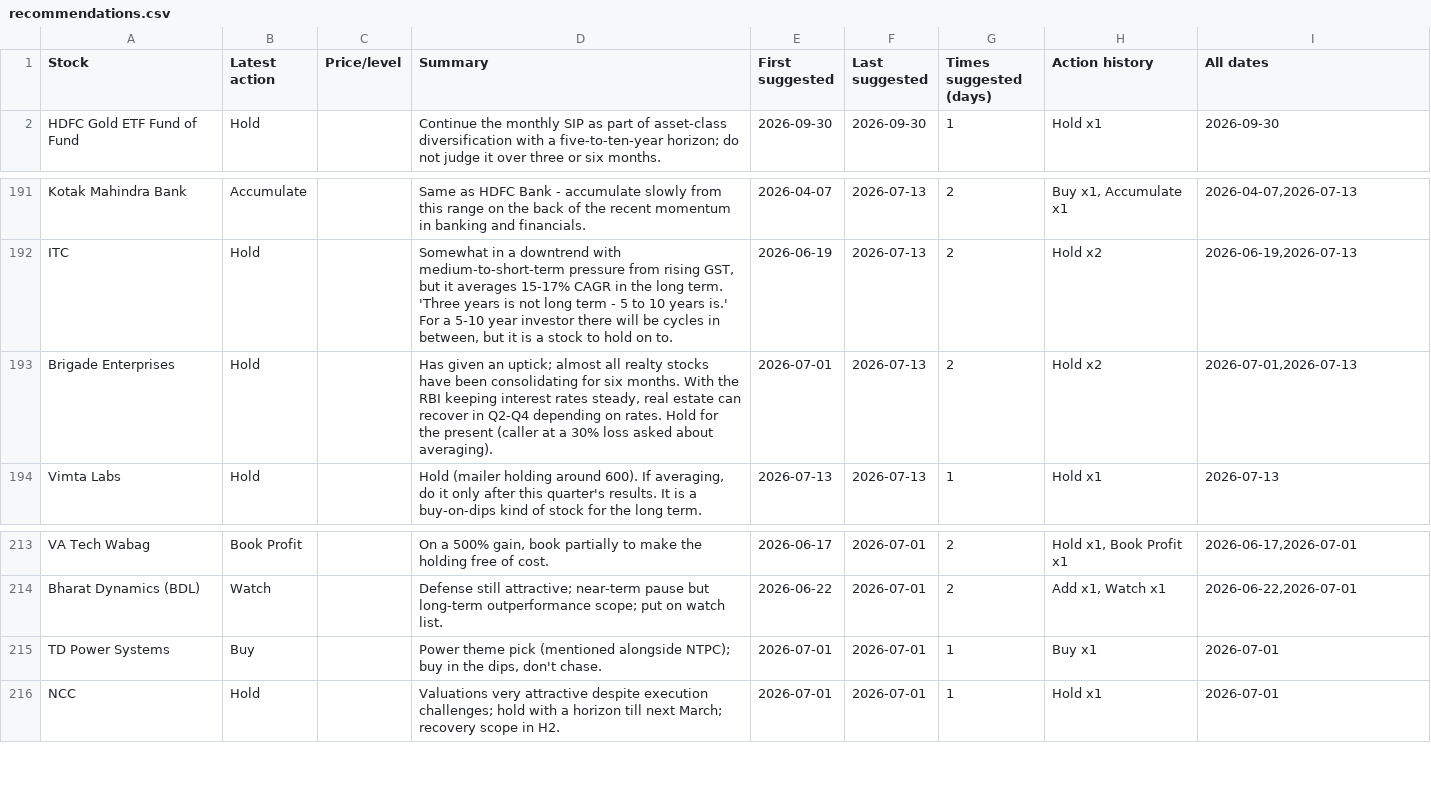
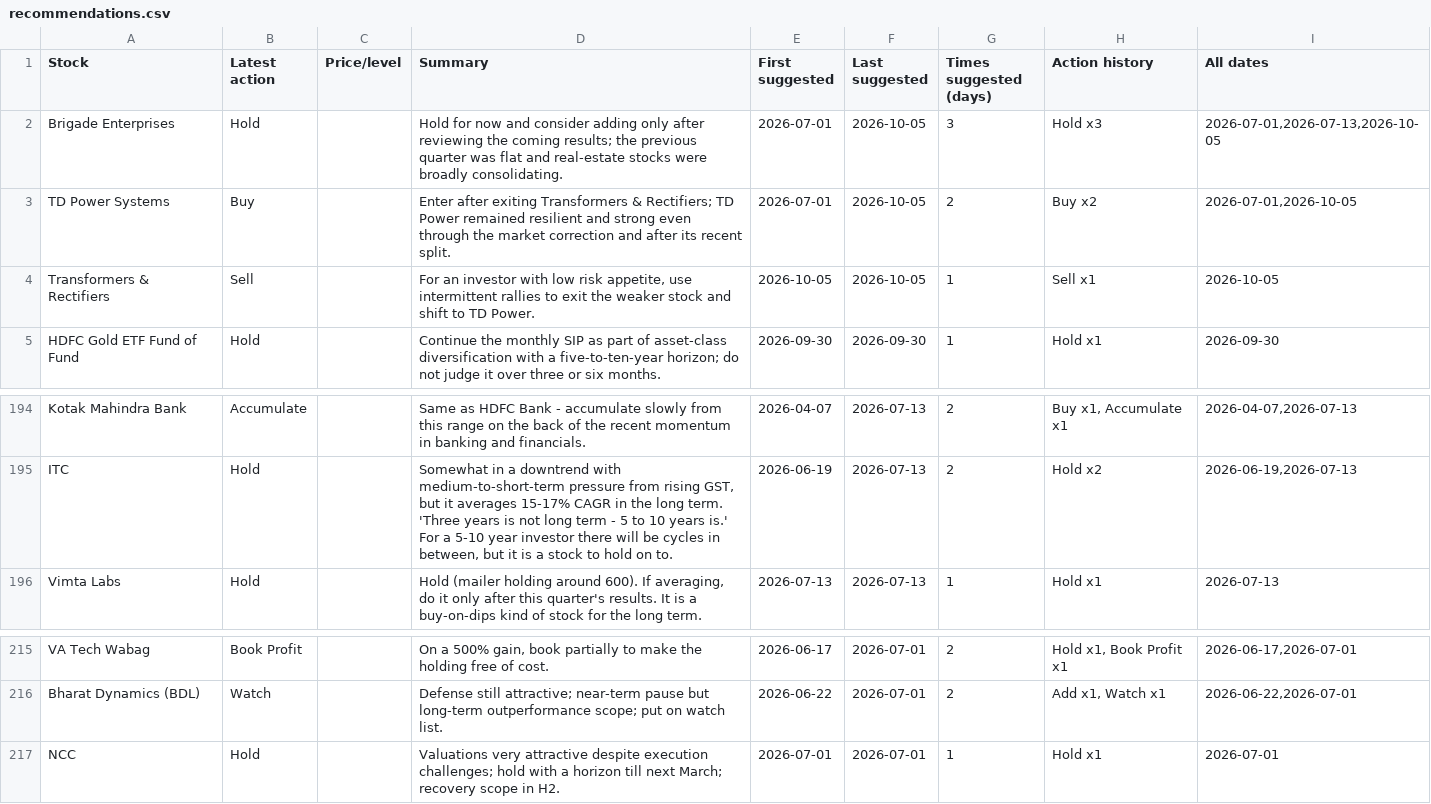
Before and after one commit to teja788/business_breakfast_youtube_summarizer, a CSV file: output/kranti/recommendations.csv, drawn as a sheet; only a part is shown, gaps mark what is left out.

Commit message:
Add-2026-10-05-episode-refresh-tables-scorecard-dashboard

```diff
--- a/output/kranti/recommendations.csv
+++ b/output/kranti/recommendations.csv
@@ -1,2 +1,5 @@
 Stock,Latest action,Price/level,Summary,First suggested,Last suggested,Times suggested (days),Action history,All dates
+Brigade Enterprises,Hold,,Hold for now and consider adding only after reviewing the coming results; the previous quarter was flat and real-estate stocks were broadly consolidating.,2026-07-01,2026-10-05,3,Hold x3,"2026-07-01,2026-07-13,2026-10-05"
+TD Power Systems,Buy,,Enter after exiting Transformers & Rectifiers; TD Power remained resilient and strong even through the market correction and after its recent split.,2026-07-01,2026-10-05,2,Buy x2,"2026-07-01,2026-10-05"
+Transformers & Rectifiers,Sell,,"For an investor with low risk appetite, use intermittent rallies to exit the weaker stock and shift to TD Power.",2026-10-05,2026-10-05,1,Sell x1,2026-10-05
 HDFC Gold ETF Fund of Fund,Hold,,Continue the monthly SIP as part of asset-class diversification with a five-to-ten-year horizon; do not judge it over three or six months.,2026-09-30,2026-09-30,1,Hold x1,2026-09-30
@@ -192,3 +195,2 @@ Kotak Mahindra Bank,Accumulate,,Same as HDFC Bank - accumulate slowly from this
 ITC,Hold,,"Somewhat in a downtrend with medium-to-short-term pressure from rising GST, but it averages 15-17% CAGR in the long term. 'Three years is not long term - 5 to 10 years is.' For a 5-10 year investor there will be cycles in between, but it is a stock to hold on to.",2026-06-19,2026-07-13,2,Hold x2,"2026-06-19,2026-07-13"
-Brigade Enterprises,Hold,,"Has given an uptick; almost all realty stocks have been consolidating for six months. With the RBI keeping interest rates steady, real estate can recover in Q2-Q4 depending on rates. Hold for the present (caller at a 30% loss asked about averaging).",2026-07-01,2026-07-13,2,Hold x2,"2026-07-01,2026-07-13"
 Vimta Labs,Hold,,"Hold (mailer holding around 600). If averaging, do it only after this quarter's results. It is a buy-on-dips kind of stock for the long term.",2026-07-13,2026-07-13,1,Hold x1,2026-07-13
@@ -214,3 +216,2 @@ VA Tech Wabag,Book Profit,,"On a 500% gain, book partially to make the holding f
 Bharat Dynamics (BDL),Watch,,Defense still attractive; near-term pause but long-term outperformance scope; put on watch list.,2026-06-22,2026-07-01,2,"Add x1, Watch x1","2026-06-22,2026-07-01"
-TD Power Systems,Buy,,"Power theme pick (mentioned alongside NTPC); buy in the dips, don't chase.",2026-07-01,2026-07-01,1,Buy x1,2026-07-01
 NCC,Hold,,Valuations very attractive despite execution challenges; hold with a horizon till next March; recovery scope in H2.,2026-07-01,2026-07-01,1,Hold x1,2026-07-01
```
Also changed, not shown: output/kranti/buy_recommendations.csv, output/kutumba_rao/buy_recommendations.csv, 20 other files.
